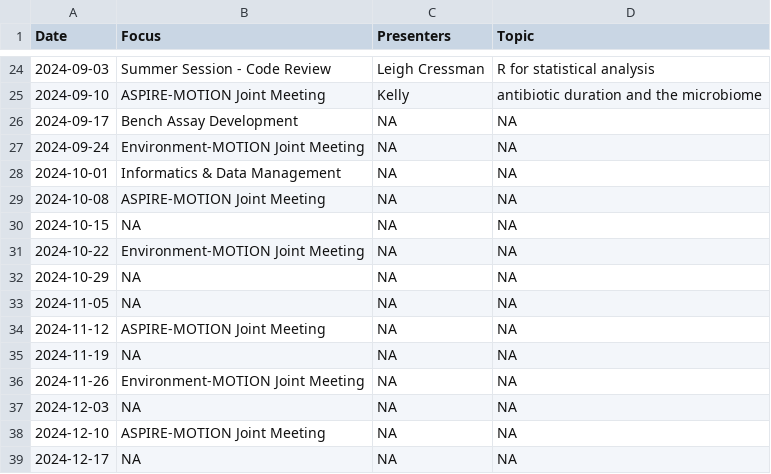
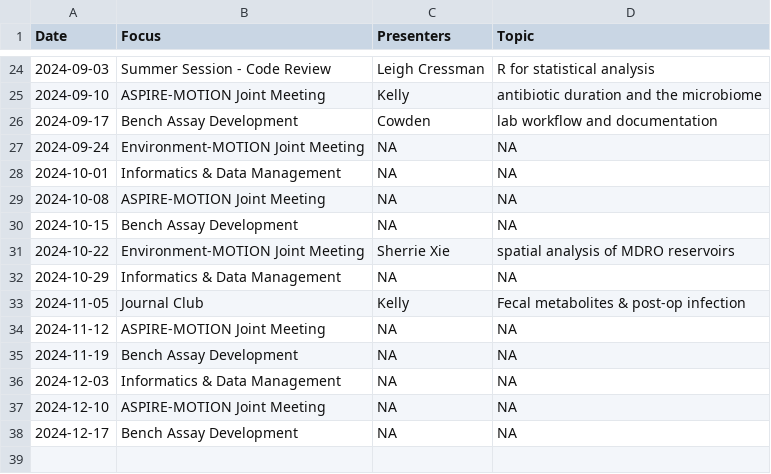
Before and after one commit to bjklab/motionlab-site, a CSV file: discussion_topics/motion_lab_schedule.csv, drawn as a sheet; only a part is shown, gaps mark what is left out.

Commit message:
Update motionlab site.

```diff
--- a/discussion_topics/motion_lab_schedule.csv
+++ b/discussion_topics/motion_lab_schedule.csv
@@ -25,3 +25,3 @@ Date,Focus,Presenters,Topic
 2024-09-10,ASPIRE-MOTION Joint Meeting,Kelly,antibiotic duration and the microbiome
-2024-09-17,Bench Assay Development,NA,NA
+2024-09-17,Bench Assay Development,Cowden,lab workflow and documentation
 2024-09-24,Environment-MOTION Joint Meeting,NA,NA
@@ -29,11 +29,10 @@ Date,Focus,Presenters,Topic
 2024-10-08,ASPIRE-MOTION Joint Meeting,NA,NA
-2024-10-15,NA,NA,NA
-2024-10-22,Environment-MOTION Joint Meeting,NA,NA
-2024-10-29,NA,NA,NA
-2024-11-05,NA,NA,NA
+2024-10-15,Bench Assay Development,NA,NA
+2024-10-22,Environment-MOTION Joint Meeting,Sherrie Xie,spatial analysis of MDRO reservoirs
+2024-10-29,Informatics & Data Management,NA,NA
+2024-11-05,Journal Club,Kelly,Fecal metabolites & post-op infection
 2024-11-12,ASPIRE-MOTION Joint Meeting,NA,NA
-2024-11-19,NA,NA,NA
-2024-11-26,Environment-MOTION Joint Meeting,NA,NA
-2024-12-03,NA,NA,NA
+2024-11-19,Bench Assay Development,NA,NA
+2024-12-03,Informatics & Data Management,NA,NA
 2024-12-10,ASPIRE-MOTION Joint Meeting,NA,NA
-2024-12-17,NA,NA,NA
+2024-12-17,Bench Assay Development,NA,NA
```
Also changed, not shown: docs/discussion_topics/motion_lab_schedule.csv, 21 other files.
